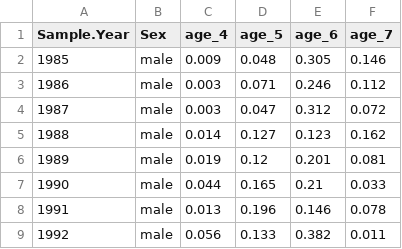
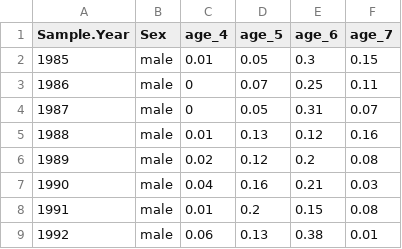
Before and after one commit to Pacific-salmon-assess/yukon-CK-ResDoc, a CSV file: analysis/data/raw/male_age_comps.csv, drawn as a sheet; only a part is shown; the diff covers the shown part only.

```diff
--- a/analysis/data/raw/male_age_comps.csv
+++ b/analysis/data/raw/male_age_comps.csv
@@ -1,9 +1,9 @@
 "Sample.Year","Sex","age_4","age_5","age_6","age_7"
-1985,"male",0.009,0.048,0.305,0.146
-1986,"male",0.003,0.071,0.246,0.112
-1987,"male",0.003,0.047,0.312,0.072
-1988,"male",0.014,0.127,0.123,0.162
-1989,"male",0.019,0.12,0.201,0.081
-1990,"male",0.044,0.165,0.21,0.033
-1991,"male",0.013,0.196,0.146,0.078
-1992,"male",0.056,0.133,0.382,0.011
+1985,"male",0.01,0.05,0.3,0.15
+1986,"male",0,0.07,0.25,0.11
+1987,"male",0,0.05,0.31,0.07
+1988,"male",0.01,0.13,0.12,0.16
+1989,"male",0.02,0.12,0.2,0.08
+1990,"male",0.04,0.16,0.21,0.03
+1991,"male",0.01,0.2,0.15,0.08
+1992,"male",0.06,0.13,0.38,0.01
```
Also changed, not shown: 112 edited cells elsewhere in this file, analysis/data/raw/female_age_comps.csv, analysis/data/raw/sex_age_comps.csv.
